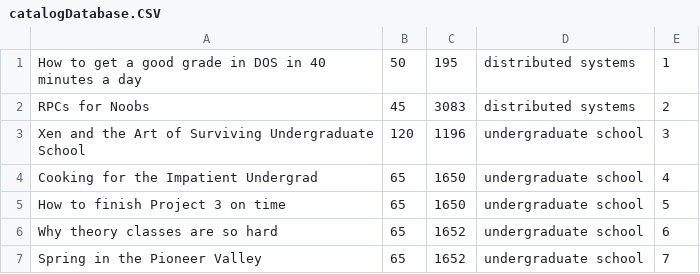
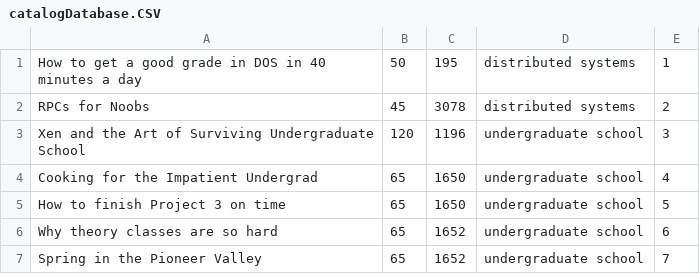
Before and after one commit to TasbehTakrore/A-Multi-tier-Online-Book-Store, a CSV file: catalog-Server/src/main/java/catalogDatabase.CSV, drawn as a sheet.

```diff
--- a/catalog-Server/src/main/java/catalogDatabase.CSV
+++ b/catalog-Server/src/main/java/catalogDatabase.CSV
@@ -1,3 +1,3 @@
 "How to get a good grade in DOS in 40 minutes a day","50","195","distributed systems","1"
-"RPCs for Noobs","45","3083","distributed systems","2"
+"RPCs for Noobs","45","3078","distributed systems","2"
 "Xen and the Art of Surviving Undergraduate School","120","1196","undergraduate school","3"
```
Also changed, not shown: order-server2/src/main/resources/orderDatabase.csv, 3 other files.
